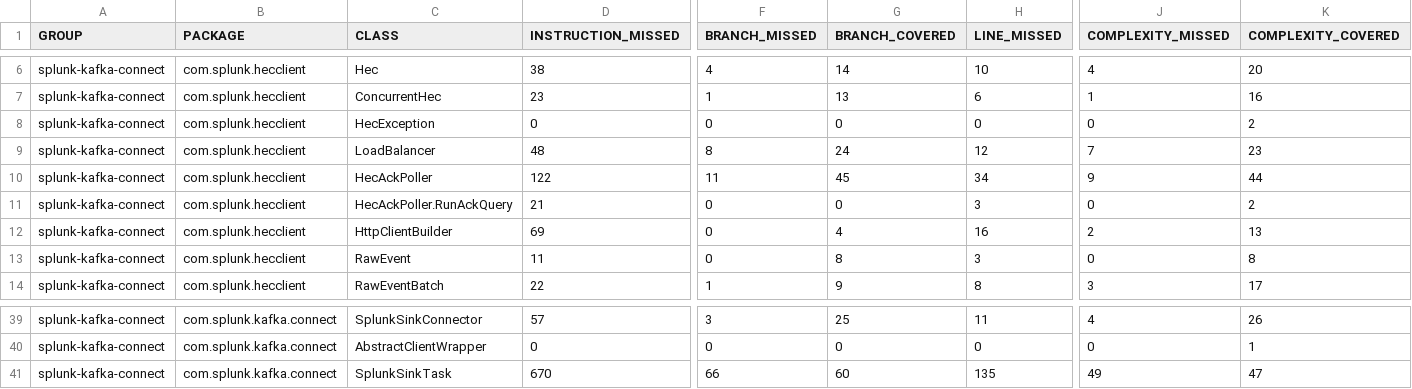
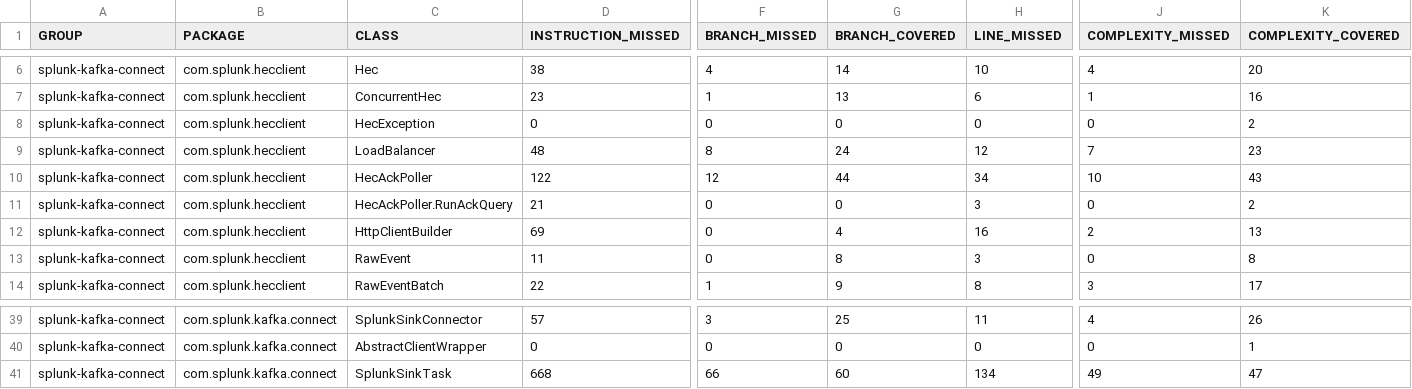
Before and after one commit to splunk/kafka-connect-splunk, a CSV file: target/site/jacoco/jacoco.csv, drawn as a sheet; only a part is shown, gaps mark what is left out; the diff names each change by its address in the sheet, - before the commit and + after, or states it on an @@ line.

Commit message:
fix: add jacoco

```diff
--- a/target/site/jacoco/jacoco.csv
+++ b/target/site/jacoco/jacoco.csv
-F10 (BRANCH_MISSED): 11
+F10 (BRANCH_MISSED): 12
-G10 (BRANCH_COVERED): 45
+G10 (BRANCH_COVERED): 44
-J10 (COMPLEXITY_MISSED): 9
+J10 (COMPLEXITY_MISSED): 10
-K10 (COMPLEXITY_COVERED): 44
+K10 (COMPLEXITY_COVERED): 43
-D41 (INSTRUCTION_MISSED): 670
+D41 (INSTRUCTION_MISSED): 668
-H41 (LINE_MISSED): 135
+H41 (LINE_MISSED): 134
```
Also changed, not shown: 7 other files.
